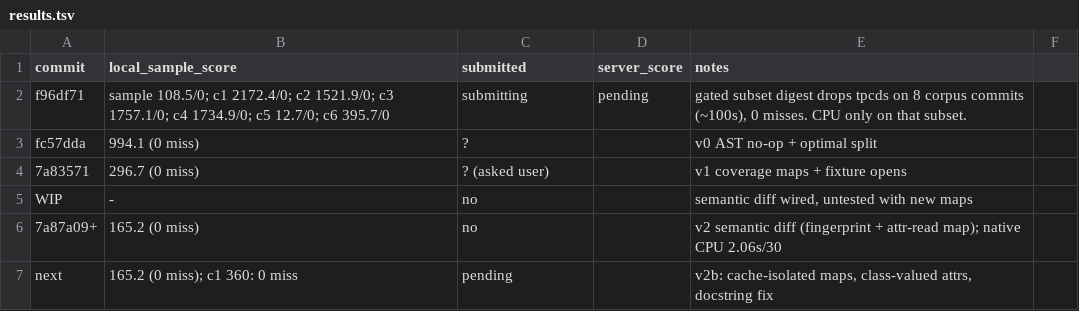
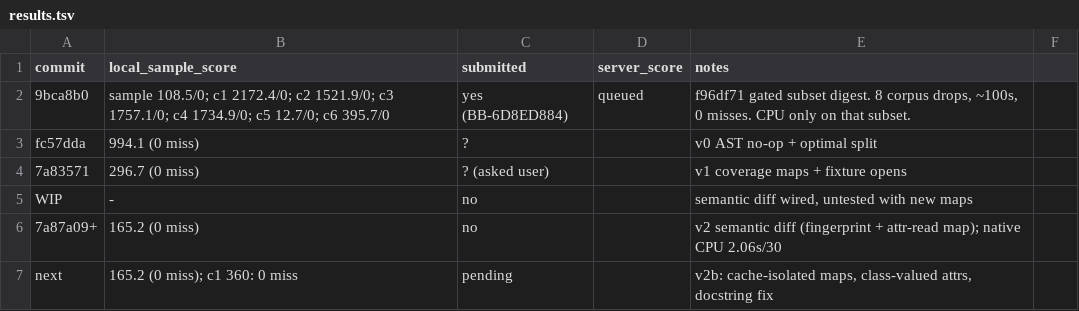
Before and after one commit to viktor-lorentz/blast-radius, a TSV file: results.tsv, drawn as a sheet; only a part is shown; removed rows and columns are numbered as before the commit, all else as after; the diff names each change by its address in the sheet, - before the commit and + after, or states it on an @@ line.

Commit message:
Log BB-6D8ED884 (9bca8b0, queued).

```diff
--- a/results.tsv
+++ b/results.tsv
-row 2: f96df71 | sample 108.5/0; c1 2172.4/0; c2 1521.9/0; c3 1757.1/0; c4 1734.9/0; c5 12.7/0; c6 395.7/0 | submitting | pending | gated subset digest drops tpcds on 8 corpus commits (~100s), 0 misses. CPU only on that subset.
+row 2: 9bca8b0 | sample 108.5/0; c1 2172.4/0; c2 1521.9/0; c3 1757.1/0; c4 1734.9/0; c5 12.7/0; c6 395.7/0 | yes (BB-6D8ED884) | queued | f96df71 gated subset digest. 8 corpus drops, ~100s, 0 misses. CPU only on that subset.
```
Also changed, not shown: 1 other file.
